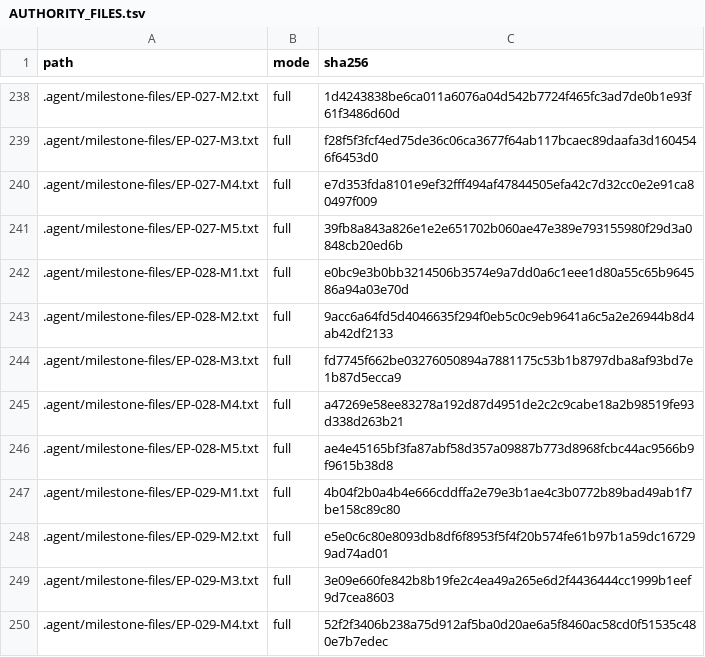
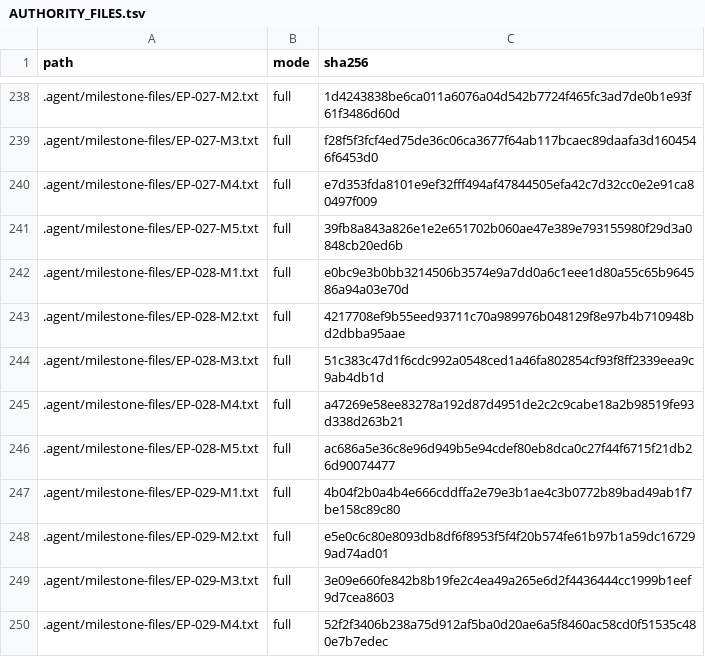
Before and after one commit to dominator509/Wiremudder, a TSV file: .agent/AUTHORITY_FILES.tsv, drawn as a sheet; only a part is shown, gaps mark what is left out.

Commit message:
EP-028: authority-ledger hash correction for milestone fences M2/M3/M5 (fence amendments previously not reflected in ledger)

```diff
--- a/.agent/AUTHORITY_FILES.tsv
+++ b/.agent/AUTHORITY_FILES.tsv
@@ -242,6 +242,6 @@ path	mode	sha256
 .agent/milestone-files/EP-028-M1.txt	full	e0bc9e3b0bb3214506b3574e9a7dd0a6c1eee1d80a55c65b964586a94a03e70d
-.agent/milestone-files/EP-028-M2.txt	full	9acc6a64fd5d4046635f294f0eb5c0c9eb9641a6c5a2e26944b8d4ab42df2133
-.agent/milestone-files/EP-028-M3.txt	full	fd7745f662be03276050894a7881175c53b1b8797dba8af93bd7e1b87d5ecca9
+.agent/milestone-files/EP-028-M2.txt	full	4217708ef9b55eed93711c70a989976b048129f8e97b4b710948bd2dbba95aae
+.agent/milestone-files/EP-028-M3.txt	full	51c383c47d1f6cdc992a0548ced1a46fa802854cf93f8ff2339eea9c9ab4db1d
 .agent/milestone-files/EP-028-M4.txt	full	a47269e58ee83278a192d87d4951de2c2c9cabe18a2b98519fe93d338d263b21
-.agent/milestone-files/EP-028-M5.txt	full	ae4e45165bf3fa87abf58d357a09887b773d8968fcbc44ac9566b9f9615b38d8
+.agent/milestone-files/EP-028-M5.txt	full	ac686a5e36c8e96d949b5e94cdef80eb8dca0c27f44f6715f21db26d90074477
 .agent/milestone-files/EP-029-M1.txt	full	4b04f2b0a4b4e666cddffa2e79e3b1ae4c3b0772b89bad49ab1f7be158c89c80
```
